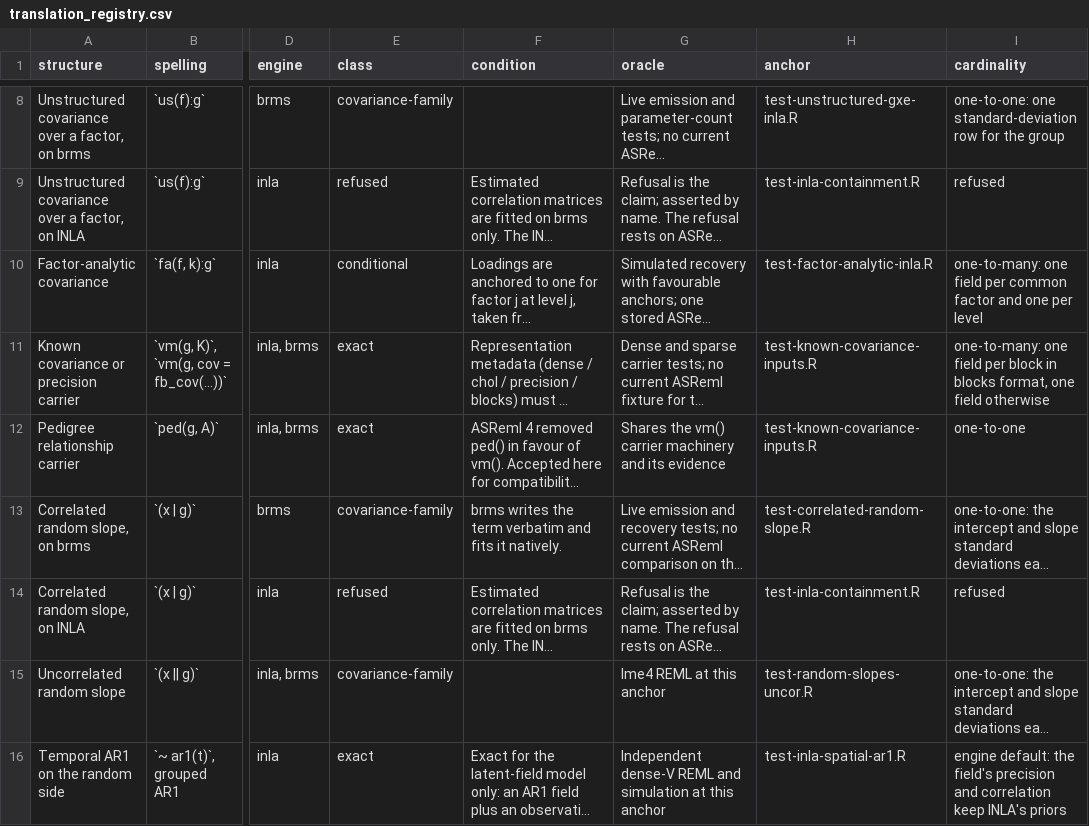
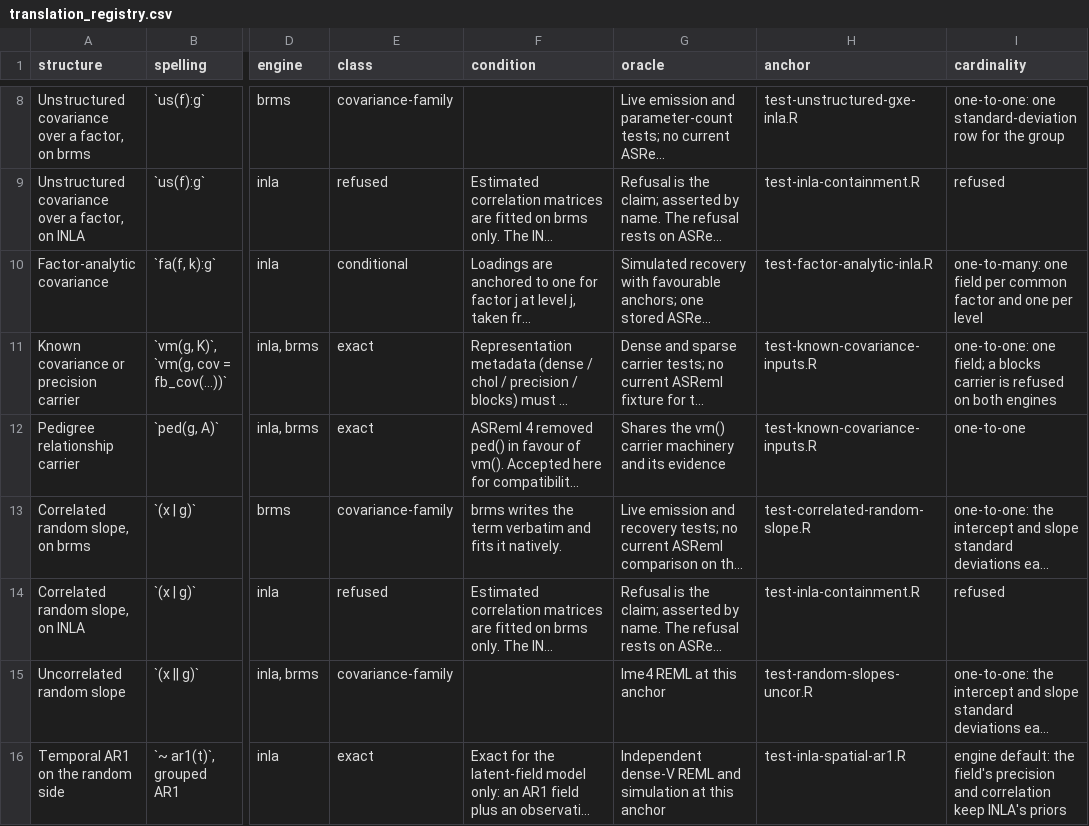
Before and after one commit to AAGI-AUS/flexyBayes, a CSV file: inst/translation/translation_registry.csv, drawn as a sheet; only a part is shown, gaps mark what is left out; long unchanged cells end in …; the diff names each change by its address in the sheet, - before the commit and + after, or states it on an @@ line.

Commit message:
docs: state that a blocks carrier is refused on both engines
After U-VC-1 refuses a blocks carrier on INLA, three surfaces still pointed at
INLA for it. The known-covariance capability row now names the carriers each
engine takes and refuses, and its README and known-issues tables are
regenerated. brms's refusal of a blocks carrier names the precision carrier of
the block-diagonal inverse. The translation registry maps the carrier to one
field and is regenerated.

```diff
--- a/inst/translation/translation_registry.csv
+++ b/inst/translation/translation_registry.csv
-I11 (cardinality): one-to-many: one field per block in blocks format, one field otherwise
+I11 (cardinality): one-to-one: one field; a blocks carrier is refused on both engines
```
Also changed, not shown: 7 other files.
